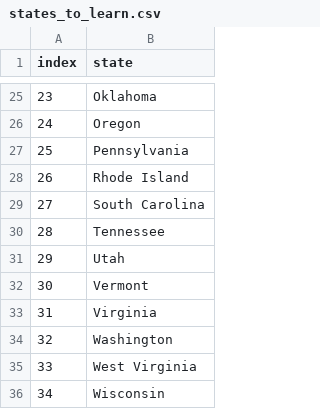
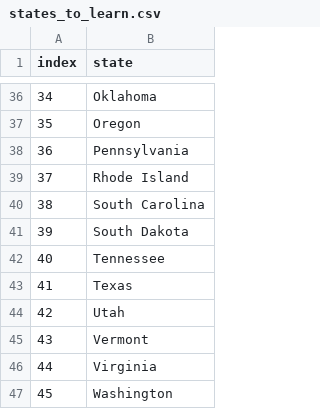
Before and after one commit to gloryodeyemi/100daysOfPython, a CSV file: Day25/US-states-game/states_to_learn.csv, drawn as a sheet; only a part is shown, gaps mark what is left out; the shorter side is filled out with more unchanged rows; the diff covers the shown part only; the diff names each change by its address in the sheet, - before the commit and + after, or states it on an @@ line.

```diff
--- a/Day25/US-states-game/states_to_learn.csv
+++ b/Day25/US-states-game/states_to_learn.csv
@@ column A (index) renumbered from row 4 down @@
+row 41: 39 | South Dakota
+row 43: 41 | Texas
```
Also changed, not shown: 11 added rows elsewhere in this file, 2 other files.
